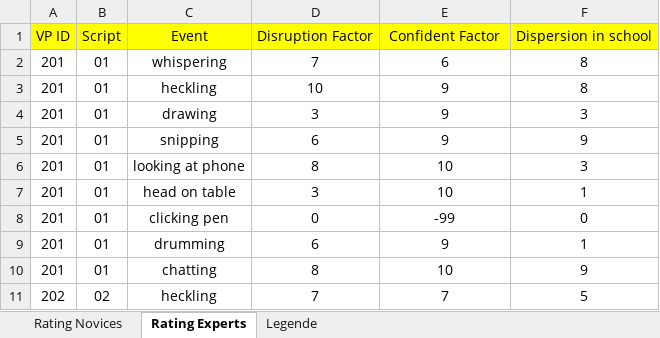
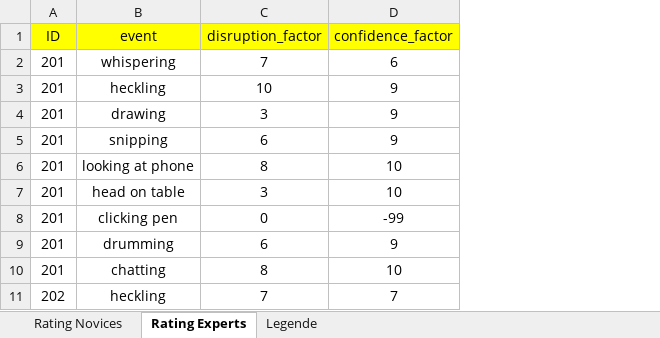
Before and after one commit to MandyKlatt/Mandy-PhD, an Excel workbook: 02_paper/02_study/02_fitbit paper/data/Coding_SRI.xlsx, sheet Rating Experts, drawn as a sheet; only a part is shown; values as stored, in another font and other column widths than the file's, no borders; removed rows and columns are numbered as before the commit, all else as after; the diff covers the shown part only; the diff names each change by its address in the sheet, - before the commit and + after, or states it on an @@ line.

```diff
--- a/02_paper/02_study/02_fitbit paper/data/Coding_SRI.xlsx (sheet Rating Experts)
+++ b/02_paper/02_study/02_fitbit paper/data/Coding_SRI.xlsx (sheet Rating Experts)
-column B, rows 2-11: 01 | 01 | 01 | 01 | 01 | 01 | 01 | 01 | 01 | 02
-column F, rows 2-11: 8 | 8 | 3 | 9 | 3 | 1 | 0 | 1 | 9 | 5
-row 1: VP ID | Script | Event | Disruption Factor | Confident Factor | Dispersion in school
+row 1: ID | event | disruption_factor | confidence_factor
```
Also changed, not shown: 90 removed rows elsewhere in this sheet, sheet Rating Novices, 3 other files.
